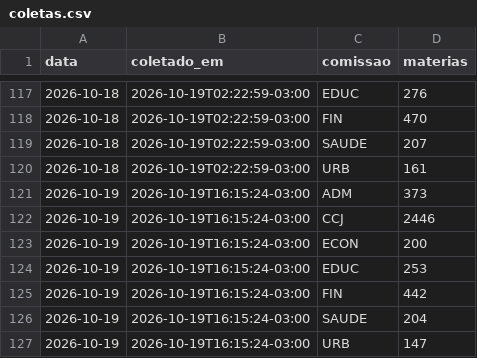
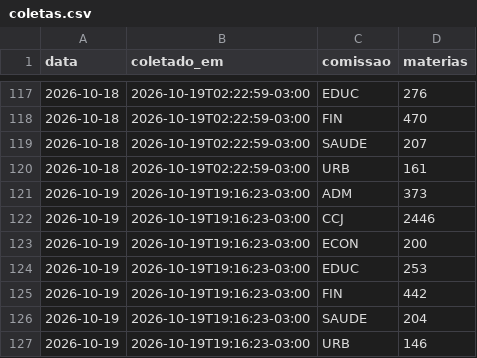
Before and after one commit to prototiposlegisla/comissoes-acervo, a CSV file: dados/coletas.csv, drawn as a sheet; only a part is shown, gaps mark what is left out.

```diff
--- a/dados/coletas.csv
+++ b/dados/coletas.csv
@@ -120,8 +120,8 @@ data,coletado_em,comissao,materias
 2026-10-18,2026-10-19T02:22:59-03:00,URB,161
-2026-10-19,2026-10-19T16:15:24-03:00,ADM,373
-2026-10-19,2026-10-19T16:15:24-03:00,CCJ,2446
-2026-10-19,2026-10-19T16:15:24-03:00,ECON,200
-2026-10-19,2026-10-19T16:15:24-03:00,EDUC,253
-2026-10-19,2026-10-19T16:15:24-03:00,FIN,442
-2026-10-19,2026-10-19T16:15:24-03:00,SAUDE,204
-2026-10-19,2026-10-19T16:15:24-03:00,URB,147
+2026-10-19,2026-10-19T19:16:23-03:00,ADM,373
+2026-10-19,2026-10-19T19:16:23-03:00,CCJ,2446
+2026-10-19,2026-10-19T19:16:23-03:00,ECON,200
+2026-10-19,2026-10-19T19:16:23-03:00,EDUC,253
+2026-10-19,2026-10-19T19:16:23-03:00,FIN,442
+2026-10-19,2026-10-19T19:16:23-03:00,SAUDE,204
+2026-10-19,2026-10-19T19:16:23-03:00,URB,146
```
Also changed, not shown: dados/acervo.csv, dados/historico.csv, 2 other files.
